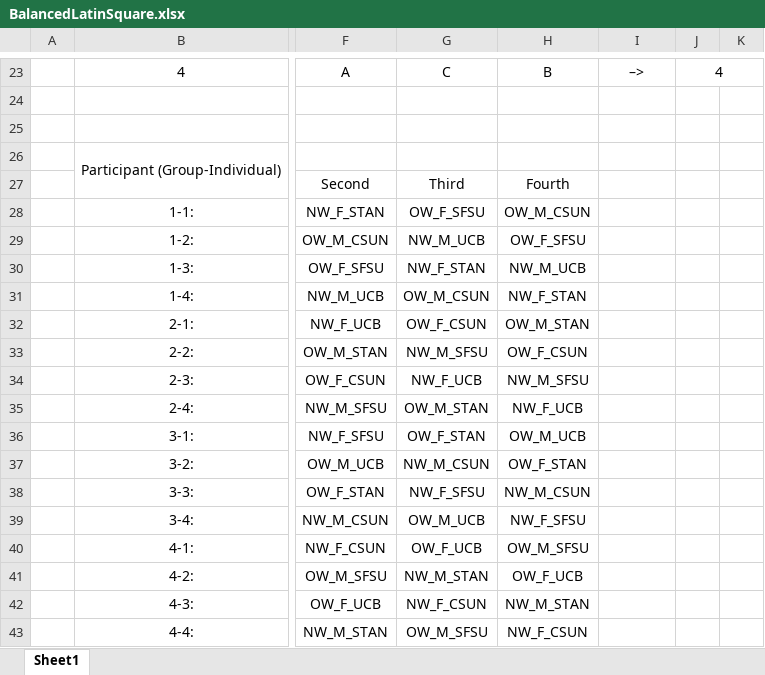
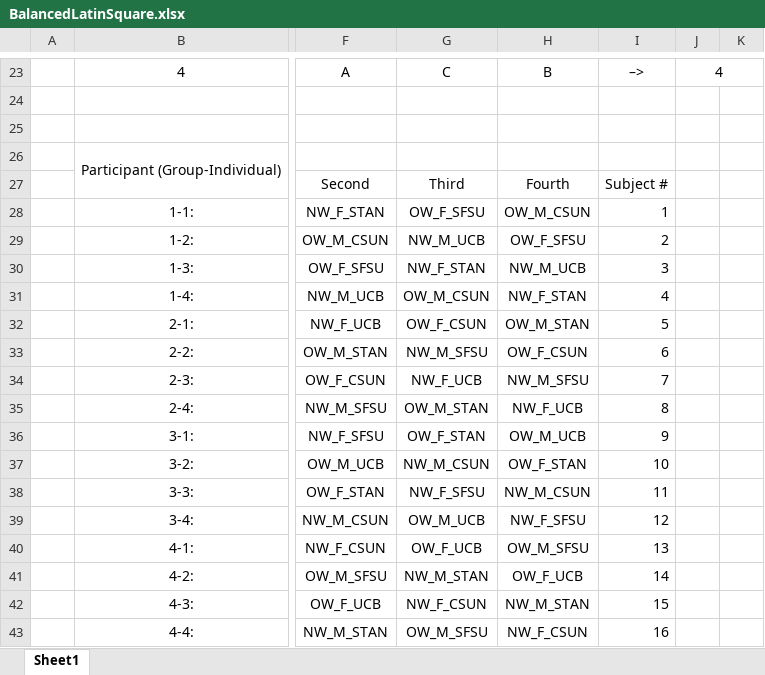
Before and after one commit to ShawnTylerSchwartz/Psych100B-Experiment, an Excel workbook: experiment/BalancedLatinSquare.xlsx, sheet Sheet1, drawn as a sheet; only a part is shown, gaps mark what is left out; values as stored, in another font and other column widths than the file's, no borders; the diff names each change by its address in the sheet, - before the commit and + after, or states it on an @@ line.

Commit message:
balanced latin square cleanup

```diff
--- a/experiment/BalancedLatinSquare.xlsx (sheet Sheet1)
+++ b/experiment/BalancedLatinSquare.xlsx (sheet Sheet1)
-I27: (empty)
+I27: Subject #
-I28: (empty)
+I28: 1
-I29: (empty)
+I29: 2
-I30: (empty)
+I30: 3
-I31: (empty)
+I31: 4
-I32: (empty)
+I32: 5
-I33: (empty)
+I33: 6
-I34: (empty)
+I34: 7
-I35: (empty)
+I35: 8
-I36: (empty)
+I36: 9
-I37: (empty)
+I37: 10
-I38: (empty)
+I38: 11
-I39: (empty)
+I39: 12
-I40: (empty)
+I40: 13
-I41: (empty)
+I41: 14
-I42: (empty)
+I42: 15
-I43: (empty)
+I43: 16
```
Also changed, not shown: 2 other files.
